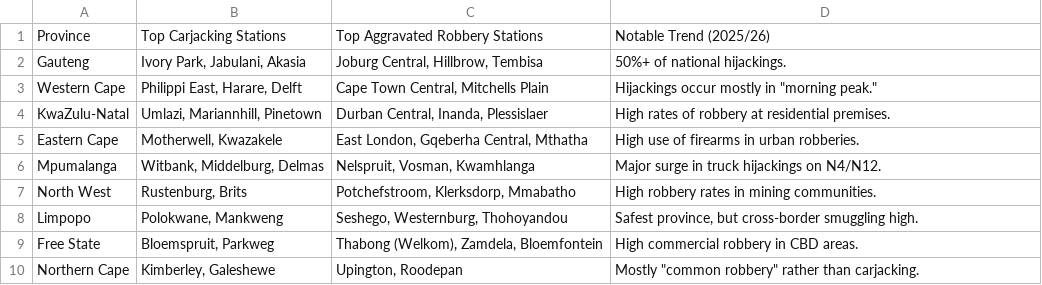
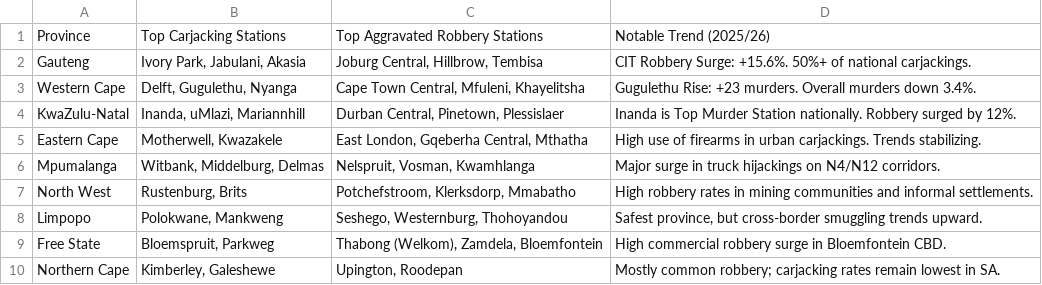
Before and after one commit to clibo2015/saferouteai, a CSV file: South Africa Crime Hotspots Analysis - South Africa Crime Hotspots Analysis (1).csv, drawn as a sheet.

```diff
--- a/South Africa Crime Hotspots Analysis - South Africa Crime Hotspots Analysis (1).csv
+++ b/South Africa Crime Hotspots Analysis - South Africa Crime Hotspots Analysis (1).csv
@@ -1,10 +1,10 @@
 Province,Top Carjacking Stations,Top Aggravated Robbery Stations,Notable Trend (2025/26)
-Gauteng,"Ivory Park, Jabulani, Akasia","Joburg Central, Hillbrow, Tembisa",50%+ of national hijackings.
-Western Cape,"Philippi East, Harare, Delft","Cape Town Central, Mitchells Plain","Hijackings occur mostly in ""morning peak."""
-KwaZulu-Natal,"Umlazi, Mariannhill, Pinetown","Durban Central, Inanda, Plessislaer",High rates of robbery at residential premises.
-Eastern Cape,"Motherwell, Kwazakele","East London, Gqeberha Central, Mthatha",High use of firearms in urban robberies.
-Mpumalanga,"Witbank, Middelburg, Delmas","Nelspruit, Vosman, Kwamhlanga",Major surge in truck hijackings on N4/N12.
-North West,"Rustenburg, Brits","Potchefstroom, Klerksdorp, Mmabatho",High robbery rates in mining communities.
-Limpopo,"Polokwane, Mankweng","Seshego, Westernburg, Thohoyandou","Safest province, but cross-border smuggling high."
-Free State,"Bloemspruit, Parkweg","Thabong (Welkom), Zamdela, Bloemfontein",High commercial robbery in CBD areas.
-Northern Cape,"Kimberley, Galeshewe","Upington, Roodepan","Mostly ""common robbery"" rather than carjacking."
+Gauteng,"Ivory Park, Jabulani, Akasia","Joburg Central, Hillbrow, Tembisa","CIT Robbery Surge: +15.6%. 50%+ of national carjackings."
+Western Cape,"Delft, Gugulethu, Nyanga","Cape Town Central, Mfuleni, Khayelitsha","Gugulethu Rise: +23 murders. Overall murders down 3.4%."
+KwaZulu-Natal,"Inanda, uMlazi, Mariannhill","Durban Central, Pinetown, Plessislaer","Inanda is Top Murder Station nationally. Robbery surged by 12%."
+Eastern Cape,"Motherwell, Kwazakele","East London, Gqeberha Central, Mthatha","High use of firearms in urban carjackings. Trends stabilizing."
+Mpumalanga,"Witbank, Middelburg, Delmas","Nelspruit, Vosman, Kwamhlanga","Major surge in truck hijackings on N4/N12 corridors."
+North West,"Rustenburg, Brits","Potchefstroom, Klerksdorp, Mmabatho","High robbery rates in mining communities and informal settlements."
+Limpopo,"Polokwane, Mankweng","Seshego, Westernburg, Thohoyandou","Safest province, but cross-border smuggling trends upward."
+Free State,"Bloemspruit, Parkweg","Thabong (Welkom), Zamdela, Bloemfontein","High commercial robbery surge in Bloemfontein CBD."
+Northern Cape,"Kimberley, Galeshewe","Upington, Roodepan","Mostly common robbery; carjacking rates remain lowest in SA."
```
Also changed, not shown: South Africa Crime Hotspots Analysis - South Africa Crime Hotspots Analysis.csv, data/real_crime_hotspots_analysis.csv, 15 other files.
